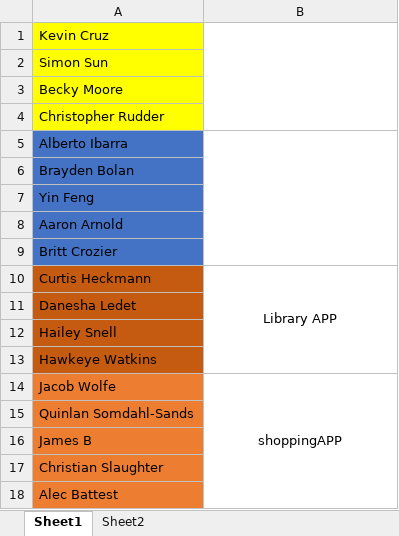
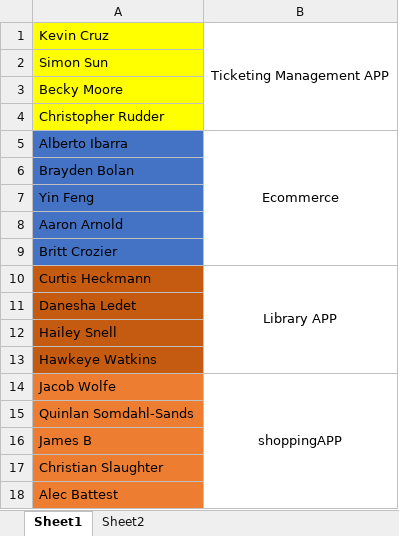
Before and after one commit to nikhilshah85/15082022---Rev---.net-cohort, an Excel workbook: P1/teams.xlsx, sheet Sheet1, drawn as a sheet; values as stored, in another font and other column widths than the file's, no borders; the diff names each change by its address in the sheet, - before the commit and + after, or states it on an @@ line.

```diff
--- a/P1/teams.xlsx (sheet Sheet1)
+++ b/P1/teams.xlsx (sheet Sheet1)
-B1: (empty)
+B1: Ticketing Management APP
-B5: (empty)
+B5: Ecommerce
```
Also changed, not shown: 1 other file.
